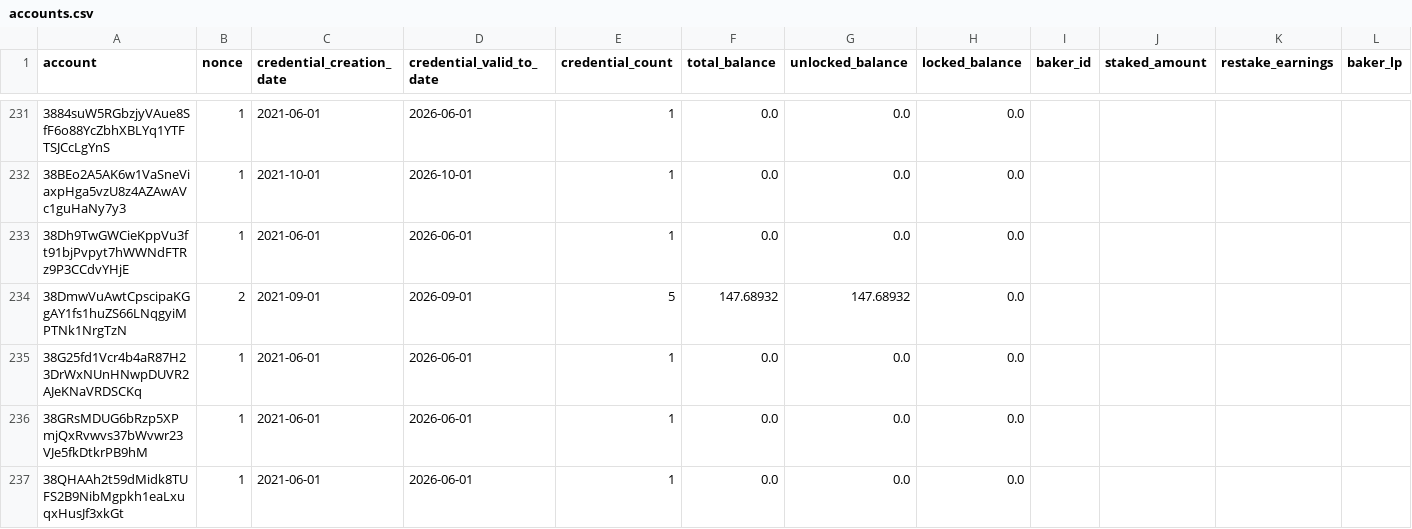
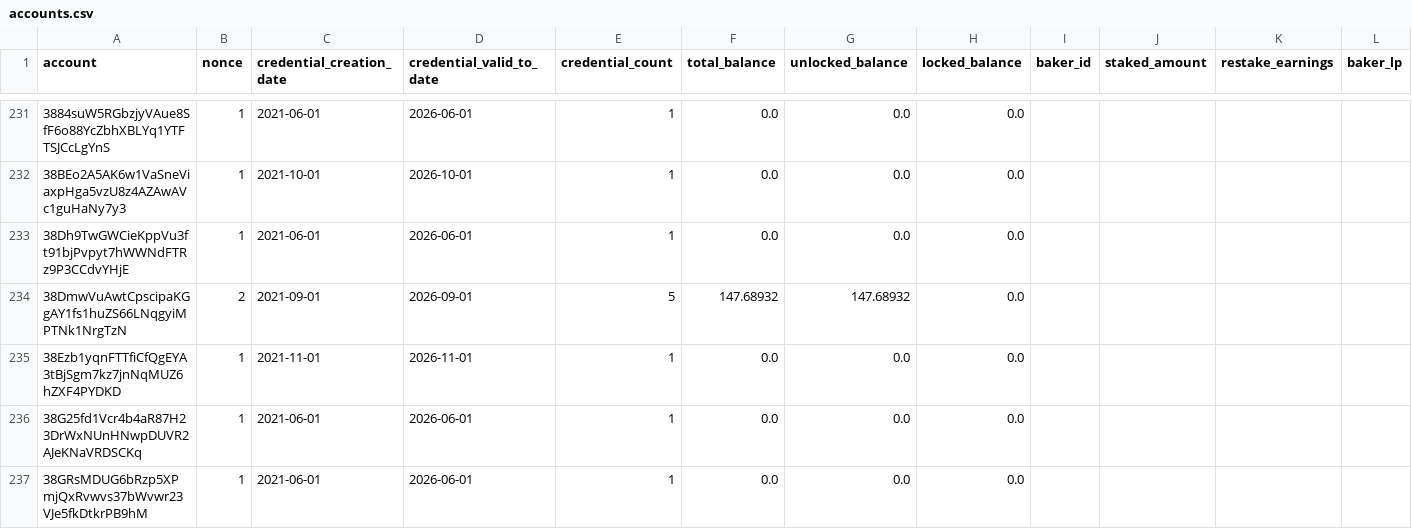
Before and after one commit to sderuiter/concordium-network-accounts, a CSV file: accounts.csv, drawn as a sheet; only a part is shown, gaps mark what is left out; the shorter side is filled out with more unchanged rows; rows hold the shown columns only; the diff covers the shown part only; the diff names each change by its address in the sheet, - before the commit and + after, or states it on an @@ line.

Commit message:
2021-11-03

```diff
--- a/accounts.csv
+++ b/accounts.csv
+row 235: 38Ezb1yqnFTTfiCfQgEYA3tBjSgm7kz7jnNqMUZ6hZXF4PYDKD | 1 | 2021-11-01 | 2026-11-01 | 1 | 0.0 | 0.0 | 0.0
```
Also changed, not shown: 5 added rows and 39 edited cells elsewhere in this file.
